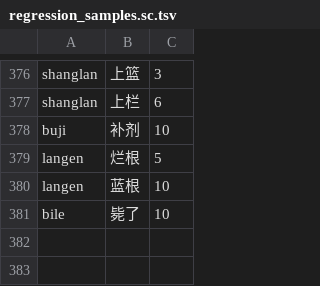
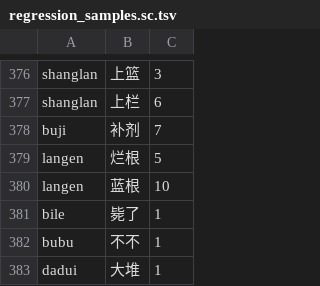
Before and after one commit to shenmin/cassotis-lexicon, a TSV file: manifests/regression_samples.sc.tsv, drawn as a sheet; only a part is shown, gaps mark what is left out.

```diff
--- a/manifests/regression_samples.sc.tsv
+++ b/manifests/regression_samples.sc.tsv
@@ -377,5 +377,7 @@ shanglan	上篮	3
 shanglan	上栏	6
-buji	补剂	10
+buji	补剂	7
 langen	烂根	5
 langen	蓝根	10
-bile	毙了	10
+bile	毙了	1
+bubu	不不	1
+dadui	大堆	1
```
Also changed, not shown: manifests/curated_daily_phrases.tsv, manifests/curated_daily_supplement_phrases.tsv, 9 other files.
